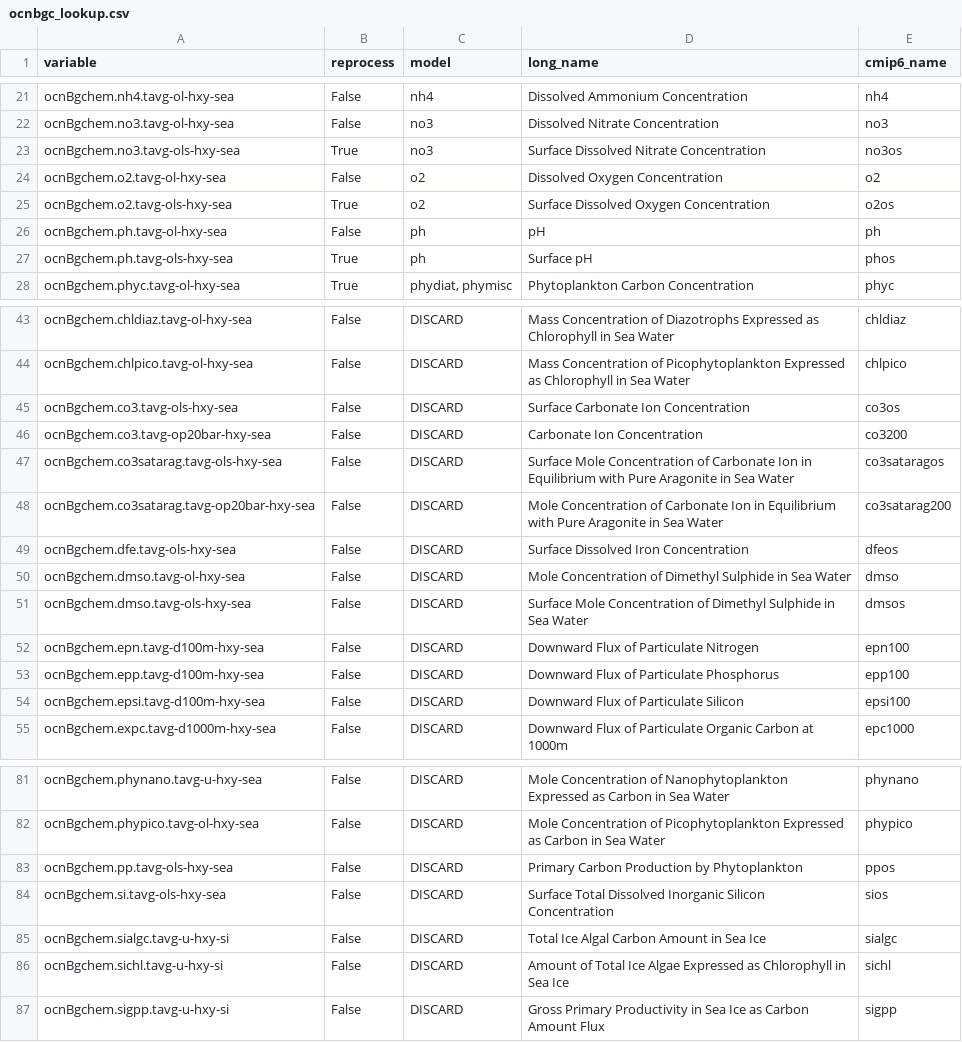
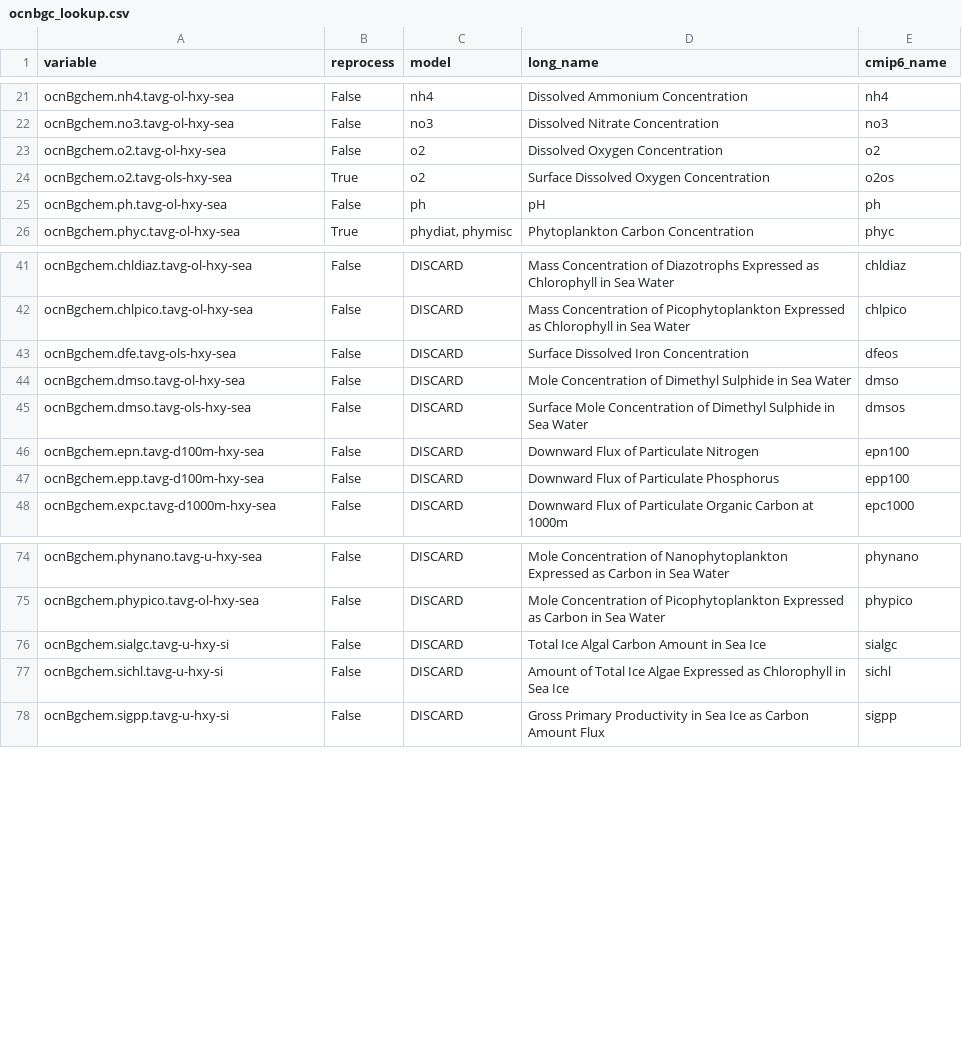
Before and after one commit to CMCC-Foundation/cmcc_cmip_data_request, a CSV file: cmip7-lookup/ocnbgc_lookup.csv, drawn as a sheet; only a part is shown, gaps mark what is left out.

Commit message:
update ocnbgc_lookup to latest version of master table

```diff
--- a/cmip7-lookup/ocnbgc_lookup.csv
+++ b/cmip7-lookup/ocnbgc_lookup.csv
@@ -22,3 +22,2 @@ ocnBgchem.nh4.tavg-ol-hxy-sea,False,nh4,Dissolved Ammonium Concentration,nh4
 ocnBgchem.no3.tavg-ol-hxy-sea,False,no3,Dissolved Nitrate Concentration,no3
-ocnBgchem.no3.tavg-ols-hxy-sea,True,no3,Surface Dissolved Nitrate Concentration,no3os
 ocnBgchem.o2.tavg-ol-hxy-sea,False,o2,Dissolved Oxygen Concentration,o2
@@ -26,3 +25,2 @@ ocnBgchem.o2.tavg-ols-hxy-sea,True,o2,Surface Dissolved Oxygen Concentration,o2o
 ocnBgchem.ph.tavg-ol-hxy-sea,False,ph,pH,ph
-ocnBgchem.ph.tavg-ols-hxy-sea,True,ph,Surface pH,phos
 ocnBgchem.phyc.tavg-ol-hxy-sea,True,"phydiat, phymisc",Phytoplankton Carbon Concentration,phyc
@@ -44,6 +42,2 @@ ocnBgchem.chldiaz.tavg-ol-hxy-sea,False,DISCARD,Mass Concentration of Diazotroph
 ocnBgchem.chlpico.tavg-ol-hxy-sea,False,DISCARD,Mass Concentration of Picophytoplankton Expressed as Chlorophyll in Sea Water,chlpico
-ocnBgchem.co3.tavg-ols-hxy-sea,False,DISCARD,Surface Carbonate Ion Concentration,co3os
-ocnBgchem.co3.tavg-op20bar-hxy-sea,False,DISCARD,Carbonate Ion Concentration,co3200
-ocnBgchem.co3satarag.tavg-ols-hxy-sea,False,DISCARD,Surface Mole Concentration of Carbonate Ion in Equilibrium with Pure Aragonite in Sea Water,co3sataragos
-ocnBgchem.co3satarag.tavg-op20bar-hxy-sea,False,DISCARD,Mole Concentration of Carbonate Ion in Equilibrium with Pure Aragonite in Sea Water,co3satarag200
 ocnBgchem.dfe.tavg-ols-hxy-sea,False,DISCARD,Surface Dissolved Iron Concentration,dfeos
@@ -53,3 +47,2 @@ ocnBgchem.epn.tavg-d100m-hxy-sea,False,DISCARD,Downward Flux of Particulate Nitr
 ocnBgchem.epp.tavg-d100m-hxy-sea,False,DISCARD,Downward Flux of Particulate Phosphorus,epp100
-ocnBgchem.epsi.tavg-d100m-hxy-sea,False,DISCARD,Downward Flux of Particulate Silicon,epsi100
 ocnBgchem.expc.tavg-d1000m-hxy-sea,False,DISCARD,Downward Flux of Particulate Organic Carbon at 1000m,epc1000
@@ -82,4 +75,2 @@ ocnBgchem.phynano.tavg-u-hxy-sea,False,DISCARD,Mole Concentration of Nanophytopl
 ocnBgchem.phypico.tavg-ol-hxy-sea,False,DISCARD,Mole Concentration of Picophytoplankton Expressed as Carbon in Sea Water,phypico
-ocnBgchem.pp.tavg-ols-hxy-sea,False,DISCARD,Primary Carbon Production by Phytoplankton,ppos
-ocnBgchem.si.tavg-ols-hxy-sea,False,DISCARD,Surface Total Dissolved Inorganic Silicon Concentration,sios
 ocnBgchem.sialgc.tavg-u-hxy-si,False,DISCARD,Total Ice Algal Carbon Amount in Sea Ice,sialgc
```
